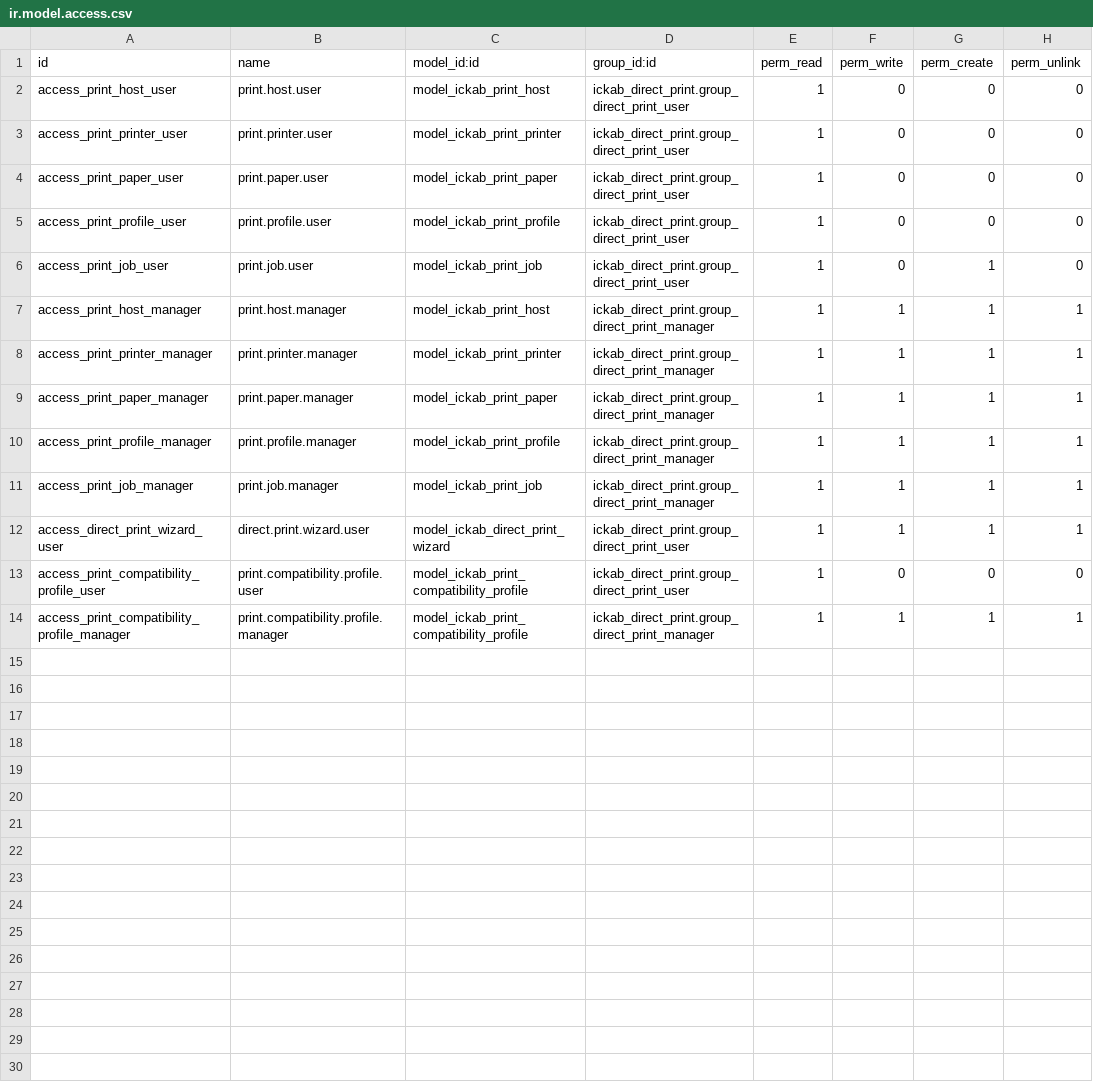
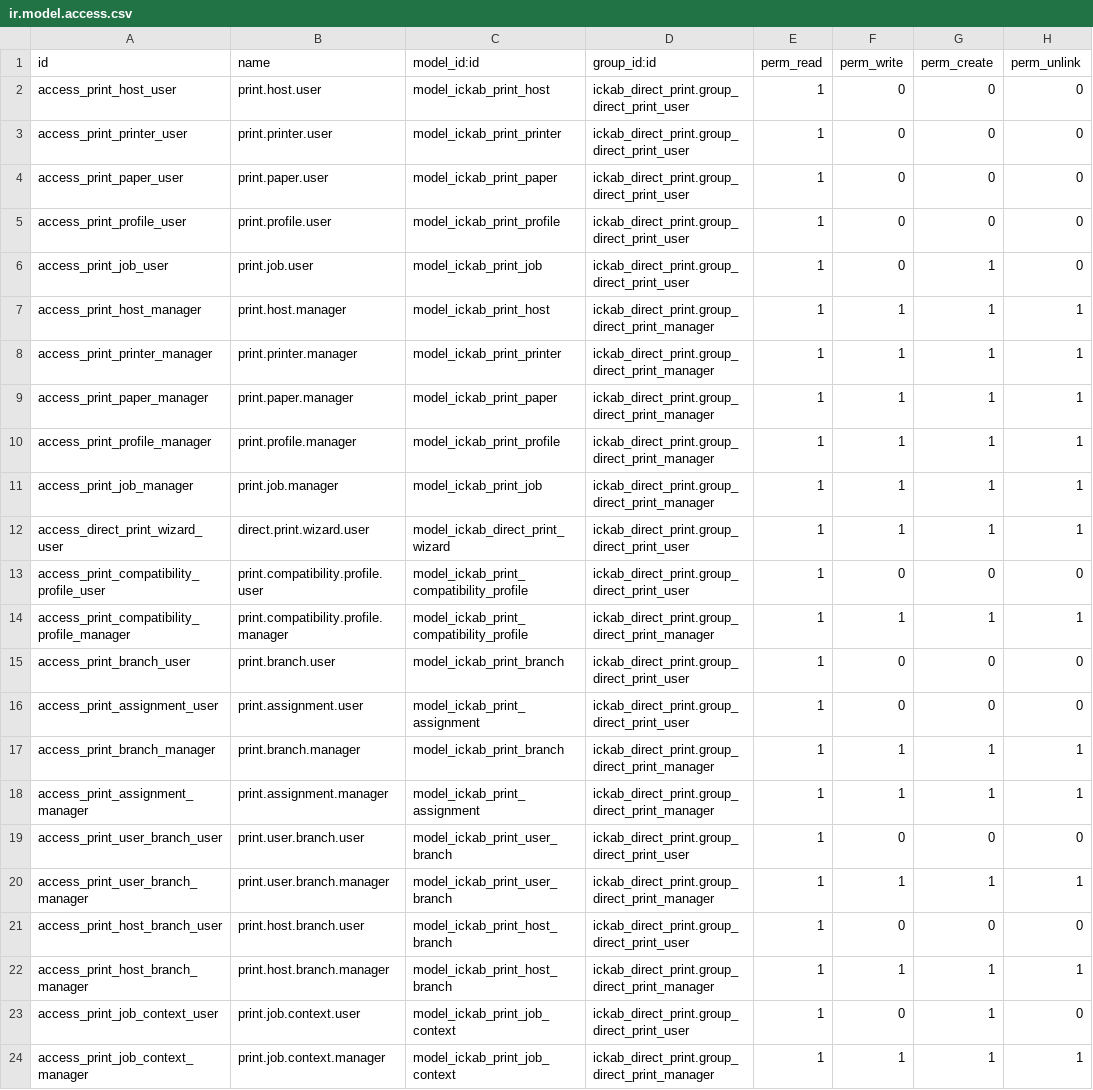
Before and after one commit to REFACCIONESELCEPILLO/REFACCIONESELCEPILLO, a CSV file: ickab_direct_print/security/ir.model.access.csv, drawn as a sheet.

Commit message:
feat: promote ICKAB Direct Print 18.0.2.0.2 and Label Studio 18.0.5.3.1 to main

```diff
--- a/ickab_direct_print/security/ir.model.access.csv
+++ b/ickab_direct_print/security/ir.model.access.csv
@@ -14 +14,11 @@ access_print_compatibility_profile_user,print.compatibility.profile.user,model_i
 access_print_compatibility_profile_manager,print.compatibility.profile.manager,model_ickab_print_compatibility_profile,ickab_direct_print.group_direct_print_manager,1,1,1,1
+access_print_branch_user,print.branch.user,model_ickab_print_branch,ickab_direct_print.group_direct_print_user,1,0,0,0
+access_print_assignment_user,print.assignment.user,model_ickab_print_assignment,ickab_direct_print.group_direct_print_user,1,0,0,0
+access_print_branch_manager,print.branch.manager,model_ickab_print_branch,ickab_direct_print.group_direct_print_manager,1,1,1,1
+access_print_assignment_manager,print.assignment.manager,model_ickab_print_assignment,ickab_direct_print.group_direct_print_manager,1,1,1,1
+access_print_user_branch_user,print.user.branch.user,model_ickab_print_user_branch,ickab_direct_print.group_direct_print_user,1,0,0,0
+access_print_user_branch_manager,print.user.branch.manager,model_ickab_print_user_branch,ickab_direct_print.group_direct_print_manager,1,1,1,1
+access_print_host_branch_user,print.host.branch.user,model_ickab_print_host_branch,ickab_direct_print.group_direct_print_user,1,0,0,0
+access_print_host_branch_manager,print.host.branch.manager,model_ickab_print_host_branch,ickab_direct_print.group_direct_print_manager,1,1,1,1
+access_print_job_context_user,print.job.context.user,model_ickab_print_job_context,ickab_direct_print.group_direct_print_user,1,0,1,0
+access_print_job_context_manager,print.job.context.manager,model_ickab_print_job_context,ickab_direct_print.group_direct_print_manager,1,1,1,1
```
Also changed, not shown: 47 other files.
